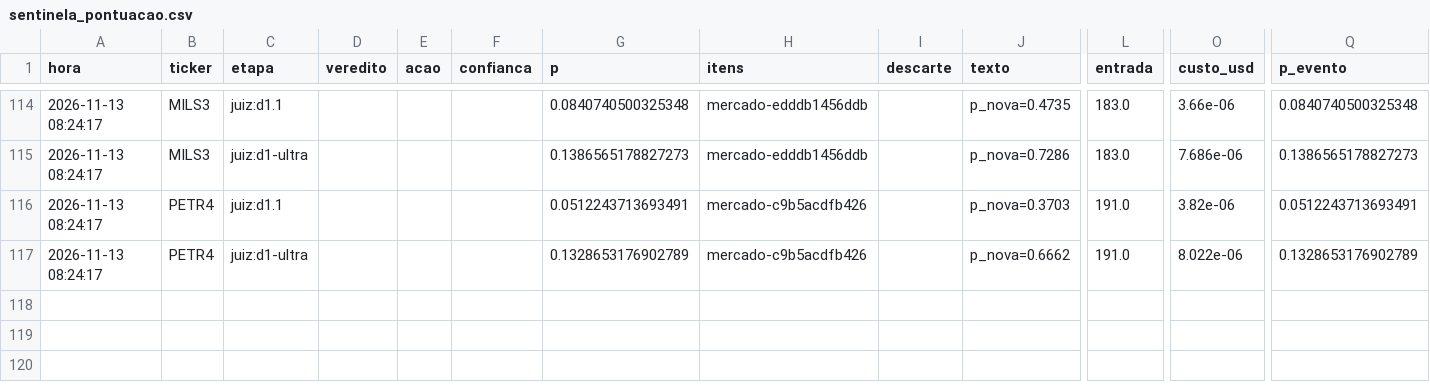
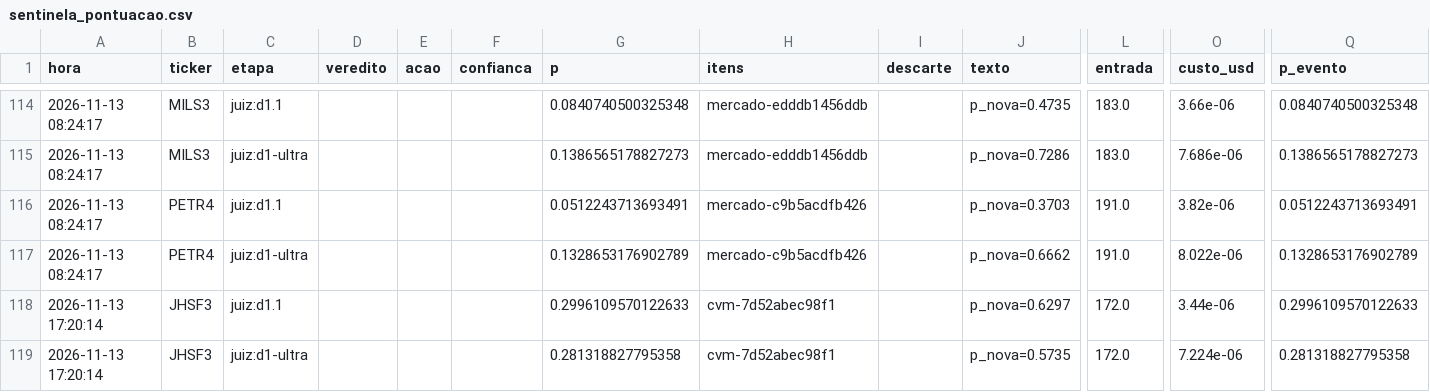
Before and after one commit to GabrielScript/Portfolio-Optimization, a CSV file: simulador/sentinela_pontuacao.csv, drawn as a sheet; only a part is shown, gaps mark what is left out; rows hold the shown columns only; the diff names each change by its address in the sheet, - before the commit and + after, or states it on an @@ line.

```diff
--- a/simulador/sentinela_pontuacao.csv
+++ b/simulador/sentinela_pontuacao.csv
+row 118: 2026-11-13 17:20:14 | JHSF3 | juiz:d1.1 |  |  |  | 0.2996109570122633 | cvm-7d52abec98f1 |  | p_nova=0.6297 | 172.0 | 3.44e-06 | 0.2996109570122633
+row 119: 2026-11-13 17:20:14 | JHSF3 | juiz:d1-ultra |  |  |  | 0.281318827795358 | cvm-7d52abec98f1 |  | p_nova=0.5735 | 172.0 | 7.224e-06 | 0.281318827795358
```
Also changed, not shown: simulador/sentinela_log.csv, simulador/sentinela_vistos.csv.
